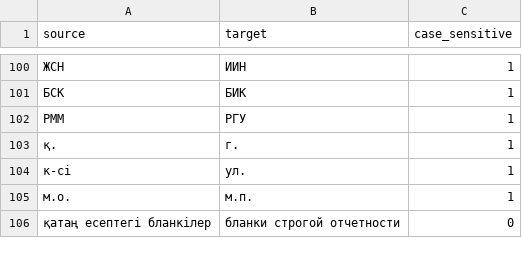
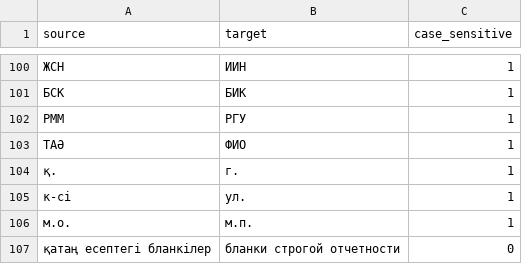
Before and after one commit to Karashash/Google.1_F, a CSV file: glossaries/kk_ru.csv, drawn as a sheet; only a part is shown, gaps mark what is left out.

Commit message:
Update kk_ru.csv

```diff
--- a/glossaries/kk_ru.csv
+++ b/glossaries/kk_ru.csv
@@ -102,2 +102,3 @@ source,target,case_sensitive
 РММ,РГУ,1
+ТАӘ,ФИО,1
 қ.,г.,1
```
